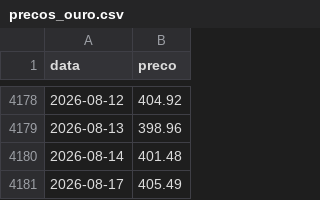
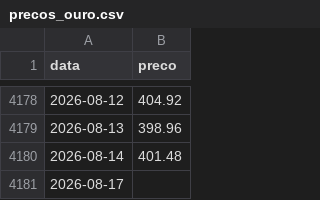
Before and after one commit to mickemanella-web/Ouro-tracker, a CSV file: precos_ouro.csv, drawn as a sheet; only a part is shown, gaps mark what is left out.

```diff
--- a/precos_ouro.csv
+++ b/precos_ouro.csv
@@ -4180,2 +4180,2 @@ data,preco
 2026-08-14,401.48
-2026-08-17,405.49
+2026-08-17,
```
Also changed, not shown: 1 other file.
